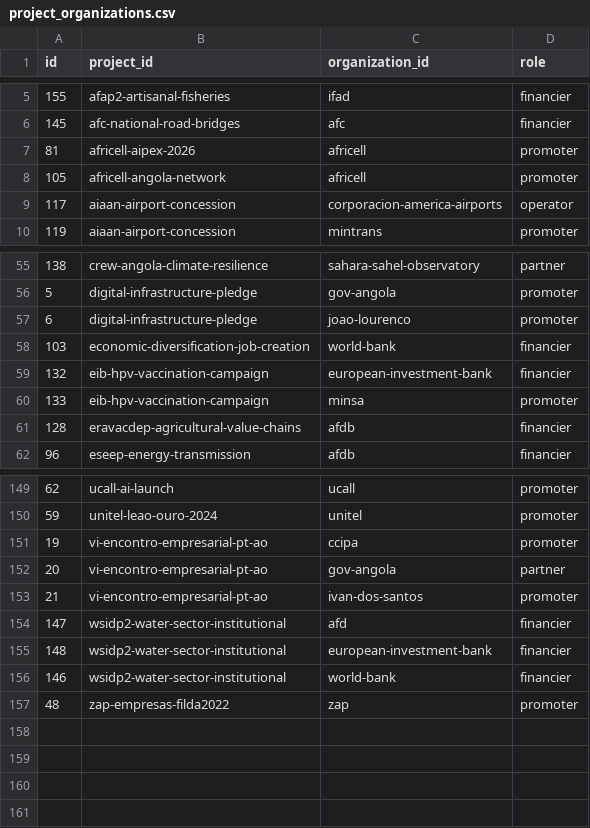
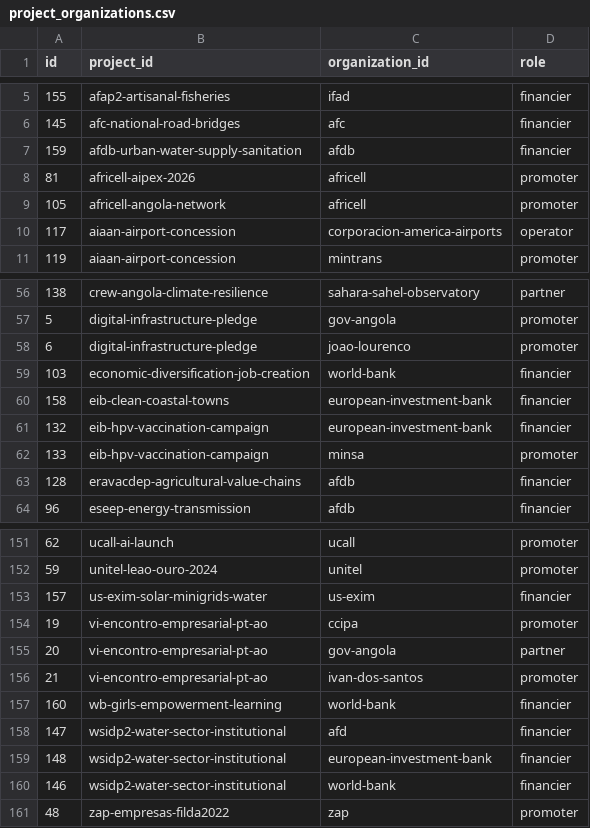
Before and after one commit to Riclex/lineata, a CSV file: data/project_organizations.csv, drawn as a sheet; only a part is shown, gaps mark what is left out; the diff names each change by its address in the sheet, - before the commit and + after, or states it on an @@ line.

```diff
--- a/data/project_organizations.csv
+++ b/data/project_organizations.csv
+row 7: 159 | afdb-urban-water-supply-sanitation | afdb | financier
+row 60: 158 | eib-clean-coastal-towns | european-investment-bank | financier
+row 153: 157 | us-exim-solar-minigrids-water | us-exim | financier
+row 157: 160 | wb-girls-empowerment-learning | world-bank | financier
```
Also changed, not shown: data/events.csv, data/organizations.csv, 7 other files.
